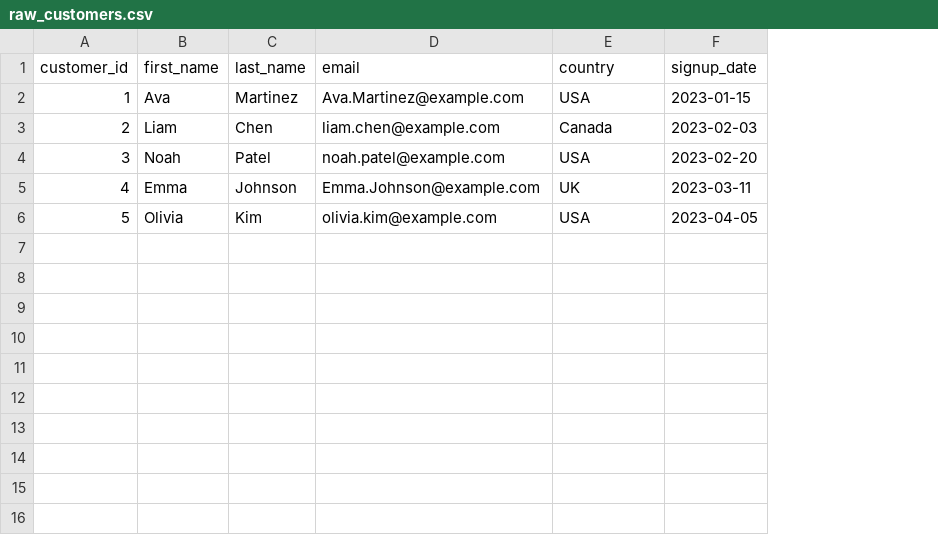
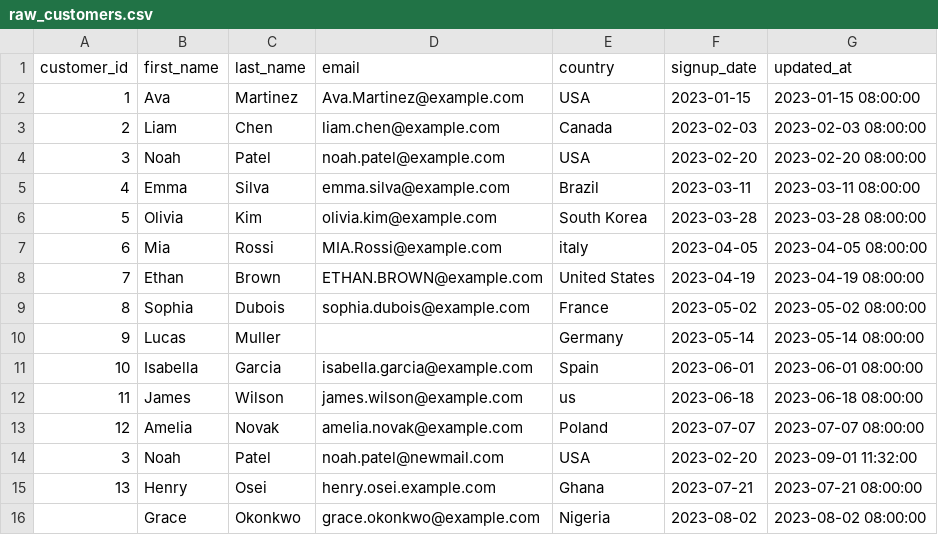
Before and after one commit to Aaditya-git/snowflake-dbt-analytics, a CSV file: seeds/raw_customers.csv, drawn as a sheet; the diff names each change by its address in the sheet, - before the commit and + after, or states it on an @@ line.

Commit message:
Expand seed data and load the landing zone as text
Grows the seeds from 8 orders to 328 and adds one deliberate defect per
failure mode a real feed produces: a CDC replay, a malformed JSON payload,
a future-dated order, an unknown SKU, a negative quantity, a product with
no price, an unrecognised sales channel, a promo flag with no promo code,
and a customer row with no id.

Tests that only ever run against clean data do not prove anything. These
give the quality layer something to actually catch.

Every column is typed varchar on the way in. A landing table that casts is
a landing table that can reject a row, and this layer's whole job is that
it never rejects anything.

```diff
--- a/seeds/raw_customers.csv
+++ b/seeds/raw_customers.csv
+column G (updated_at), rows 2-6: 2023-01-15 08:00:00 | 2023-02-03 08:00:00 | 2023-02-20 08:00:00 | 2023-03-11 08:00:00 | 2023-03-28 08:00:00
-C5 (last_name): Johnson
+C5 (last_name): Silva
-D5 (email): Emma.Johnson@example.com
+D5 (email): emma.silva@example.com
-E5 (country): UK
+E5 (country): Brazil
-E6 (country): USA
+E6 (country): South Korea
-F6 (signup_date): 2023-04-05
+F6 (signup_date): 2023-03-28
+row 7: 6 | Mia | Rossi | MIA.Rossi@example.com | italy | 2023-04-05 | 2023-04-05 08:00:00
+row 8: 7 | Ethan | Brown | ETHAN.BROWN@example.com | United States | 2023-04-19 | 2023-04-19 08:00:00
+row 9: 8 | Sophia | Dubois | sophia.dubois@example.com | France | 2023-05-02 | 2023-05-02 08:00:00
+row 10: 9 | Lucas | Muller |  | Germany | 2023-05-14 | 2023-05-14 08:00:00
+row 11: 10 | Isabella | Garcia | isabella.garcia@example.com | Spain | 2023-06-01 | 2023-06-01 08:00:00
+row 12: 11 | James | Wilson | james.wilson@example.com | us | 2023-06-18 | 2023-06-18 08:00:00
+row 13: 12 | Amelia | Novak | amelia.novak@example.com | Poland | 2023-07-07 | 2023-07-07 08:00:00
+row 14: 3 | Noah | Patel | noah.patel@newmail.com | USA | 2023-02-20 | 2023-09-01 11:32:00
+row 15: 13 | Henry | Osei | henry.osei.example.com | Ghana | 2023-07-21 | 2023-07-21 08:00:00
+row 16:  | Grace | Okonkwo | grace.okonkwo@example.com | Nigeria | 2023-08-02 | 2023-08-02 08:00:00
```
Also changed, not shown: seeds/raw_products.csv, 2 other files.
